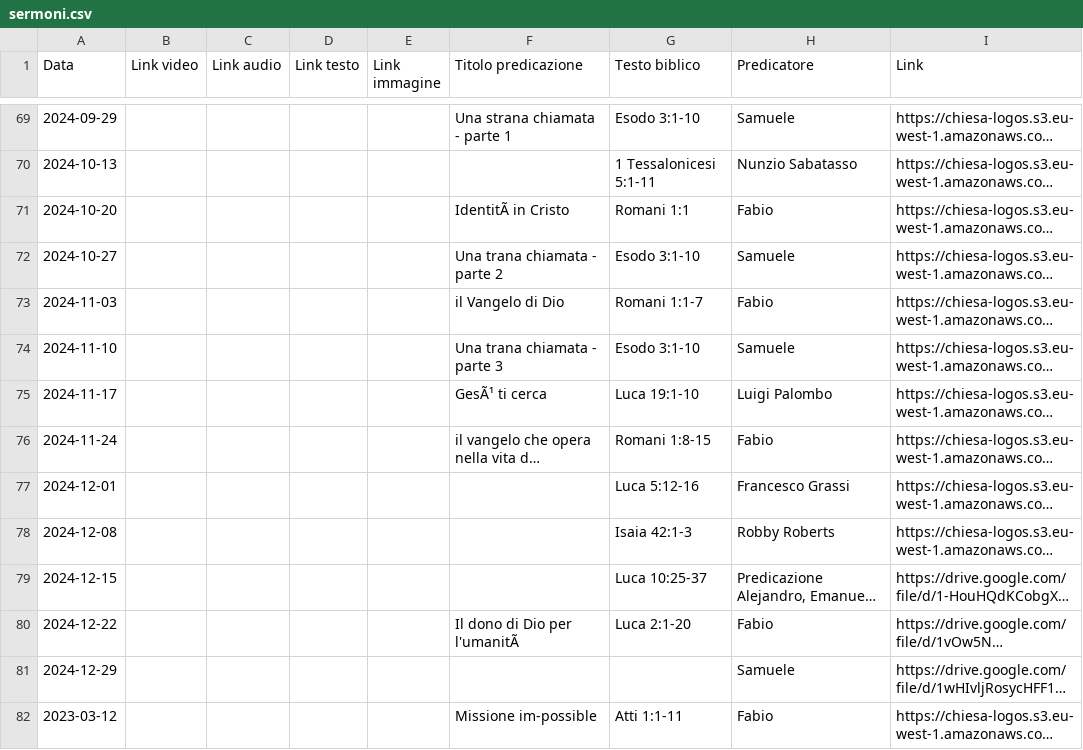
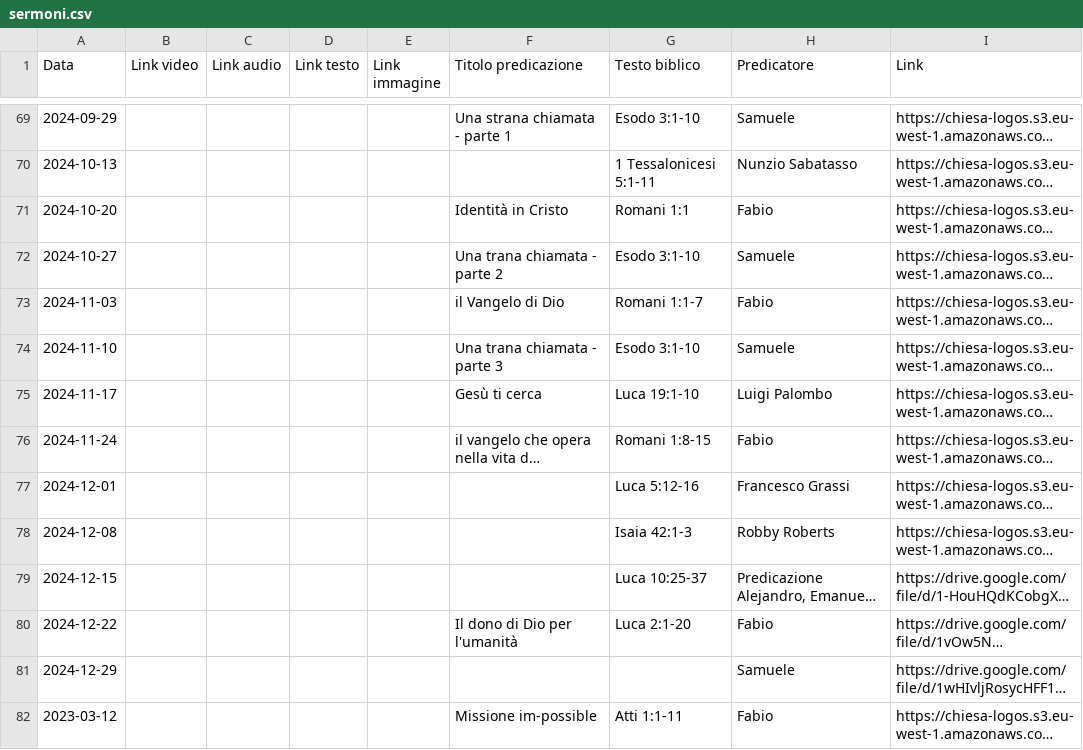
Before and after one commit to raoulmusci/chiesa-logos-app, a CSV file: data/sermoni.csv, drawn as a sheet; only a part is shown, gaps mark what is left out; long unchanged cells end in …; the diff covers the shown part only; the diff names each change by its address in the sheet, - before the commit and + after, or states it on an @@ line.

Commit message:
Fix sermon titles encoding

```diff
--- a/data/sermoni.csv
+++ b/data/sermoni.csv
-F71 (Titolo predicazione): IdentitÃ in Cristo
+F71 (Titolo predicazione): Identità in Cristo
-F75 (Titolo predicazione): GesÃ¹ ti cerca
+F75 (Titolo predicazione): Gesù ti cerca
-F80 (Titolo predicazione): Il dono di Dio per l'umanitÃ
+F80 (Titolo predicazione): Il dono di Dio per l'umanità
```
Also changed, not shown: 16 edited cells elsewhere in this file.
